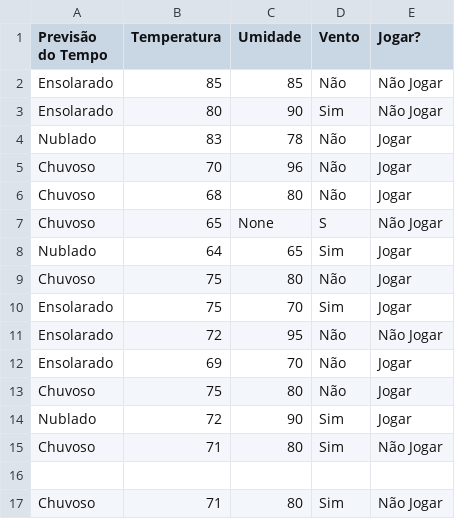
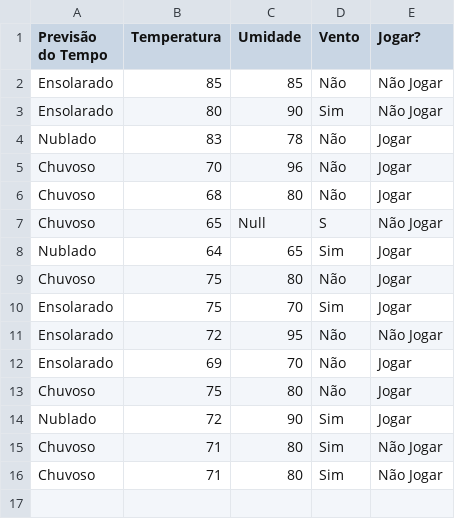
Before and after one commit to Thepadilha/ML-with-TensorFlow, a CSV file: PlayTennis2.csv, drawn as a sheet.

Commit message:
Add files via upload

```diff
--- a/PlayTennis2.csv
+++ b/PlayTennis2.csv
@@ -6,3 +6,3 @@ Chuvoso, 70, 96, Não, Jogar
 Chuvoso, 68, 80, Não, Jogar
-Chuvoso, 65, None, S, Não Jogar
+Chuvoso, 65, Null, S, Não Jogar
 Nublado, 64, 65, Sim, Jogar
@@ -15,3 +15,2 @@ Nublado, 72, 90, Sim, Jogar
 Chuvoso, 71, 80, Sim, Não Jogar
-
 Chuvoso, 71, 80, Sim, Não Jogar
```
